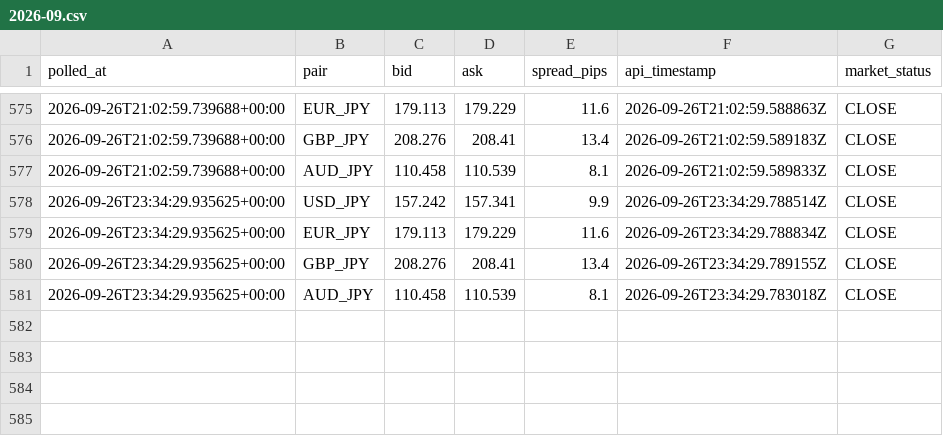
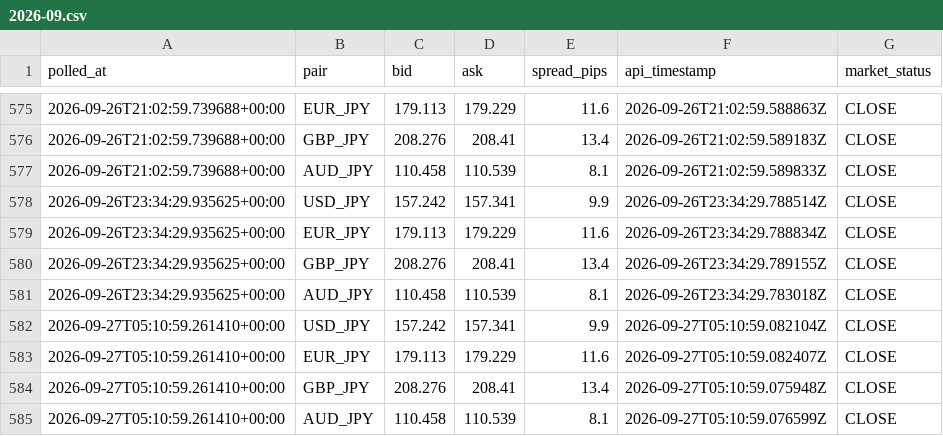
Before and after one commit to hasebe201114-cyber/minmax-fx-day-trading-lab, a CSV file: data/raw/live-ticker/2026-09.csv, drawn as a sheet; only a part is shown, gaps mark what is left out; the diff names each change by its address in the sheet, - before the commit and + after, or states it on an @@ line.

```diff
--- a/data/raw/live-ticker/2026-09.csv
+++ b/data/raw/live-ticker/2026-09.csv
+row 582: 2026-09-27T05:10:59.261410+00:00 | USD_JPY | 157.242 | 157.341 | 9.9 | 2026-09-27T05:10:59.082104Z | CLOSE
+row 583: 2026-09-27T05:10:59.261410+00:00 | EUR_JPY | 179.113 | 179.229 | 11.6 | 2026-09-27T05:10:59.082407Z | CLOSE
+row 584: 2026-09-27T05:10:59.261410+00:00 | GBP_JPY | 208.276 | 208.41 | 13.4 | 2026-09-27T05:10:59.075948Z | CLOSE
+row 585: 2026-09-27T05:10:59.261410+00:00 | AUD_JPY | 110.458 | 110.539 | 8.1 | 2026-09-27T05:10:59.076599Z | CLOSE
```
